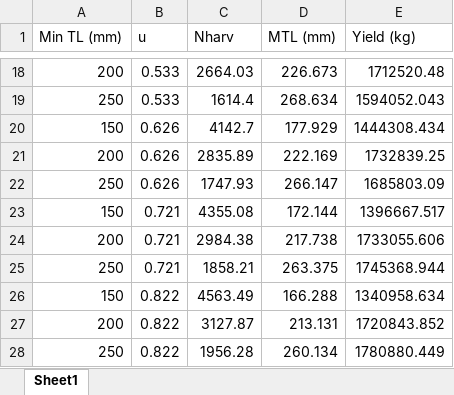
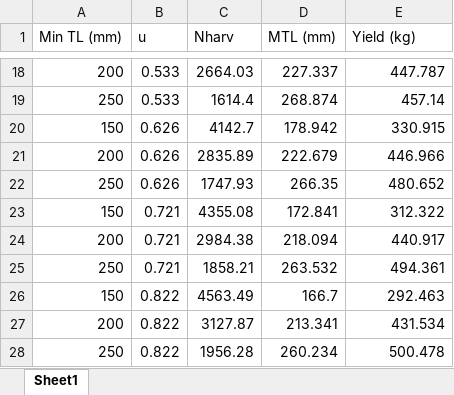
Before and after one commit to ReadingRailroad/BMB-COC, an Excel workbook: AECL520/NewFams.xlsx, sheet Sheet1, drawn as a sheet; only a part is shown, gaps mark what is left out; values as stored, in another font and other column widths than the file's, no borders; the diff covers the shown part only; the diff names each change by its address in the sheet, - before the commit and + after, or states it on an @@ line.

```diff
--- a/AECL520/NewFams.xlsx (sheet Sheet1)
+++ b/AECL520/NewFams.xlsx (sheet Sheet1)
-D18 (MTL (mm)): 226.673
+D18 (MTL (mm)): 227.337
-E18 (Yield (kg)): 1712520.48
+E18 (Yield (kg)): 447.787
-D19 (MTL (mm)): 268.634
+D19 (MTL (mm)): 268.874
-E19 (Yield (kg)): 1594052.043
+E19 (Yield (kg)): 457.14
-D20 (MTL (mm)): 177.929
+D20 (MTL (mm)): 178.942
-E20 (Yield (kg)): 1444308.434
+E20 (Yield (kg)): 330.915
-D21 (MTL (mm)): 222.169
+D21 (MTL (mm)): 222.679
-E21 (Yield (kg)): 1732839.25
+E21 (Yield (kg)): 446.966
-D22 (MTL (mm)): 266.147
+D22 (MTL (mm)): 266.35
-E22 (Yield (kg)): 1685803.09
+E22 (Yield (kg)): 480.652
-D23 (MTL (mm)): 172.144
+D23 (MTL (mm)): 172.841
-E23 (Yield (kg)): 1396667.517
+E23 (Yield (kg)): 312.322
-D24 (MTL (mm)): 217.738
+D24 (MTL (mm)): 218.094
-E24 (Yield (kg)): 1733055.606
+E24 (Yield (kg)): 440.917
-D25 (MTL (mm)): 263.375
+D25 (MTL (mm)): 263.532
-E25 (Yield (kg)): 1745368.944
+E25 (Yield (kg)): 494.361
-D26 (MTL (mm)): 166.288
+D26 (MTL (mm)): 166.7
-E26 (Yield (kg)): 1340958.634
+E26 (Yield (kg)): 292.463
-D27 (MTL (mm)): 213.131
+D27 (MTL (mm)): 213.341
-E27 (Yield (kg)): 1720843.852
+E27 (Yield (kg)): 431.534
-D28 (MTL (mm)): 260.134
+D28 (MTL (mm)): 260.234
-E28 (Yield (kg)): 1780880.449
+E28 (Yield (kg)): 500.478
```
Also changed, not shown: 32 edited cells elsewhere in this sheet, 41 other files.
